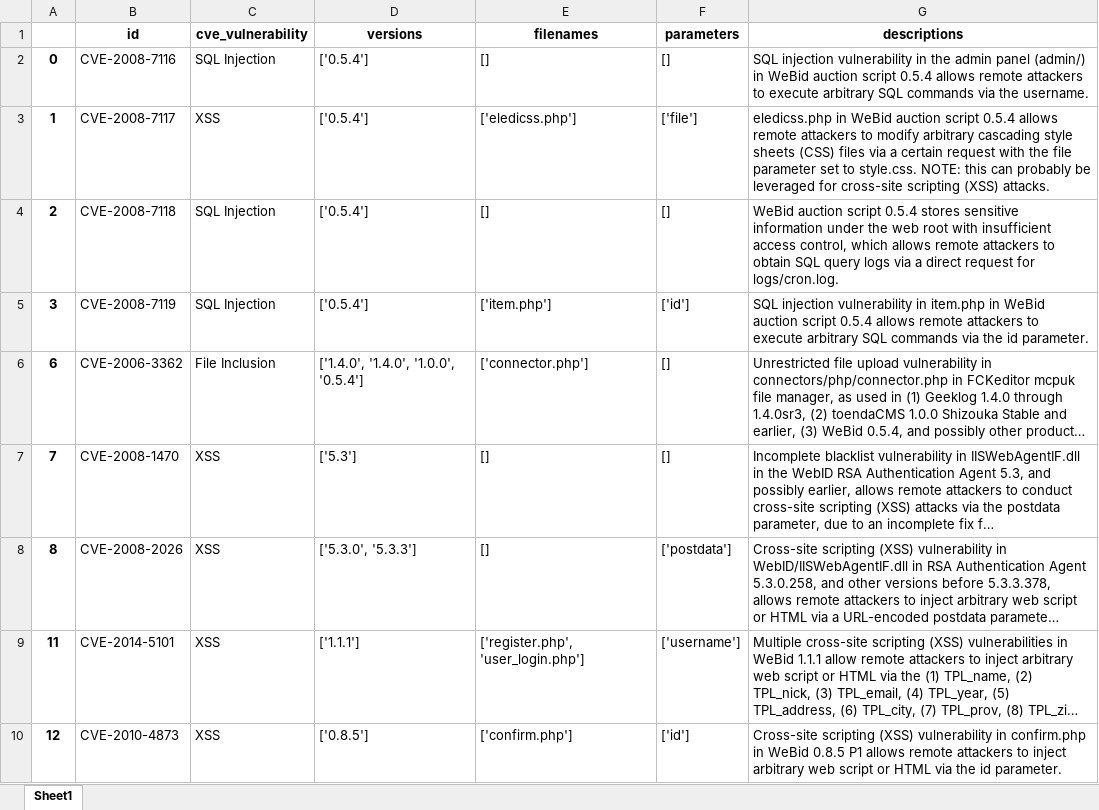
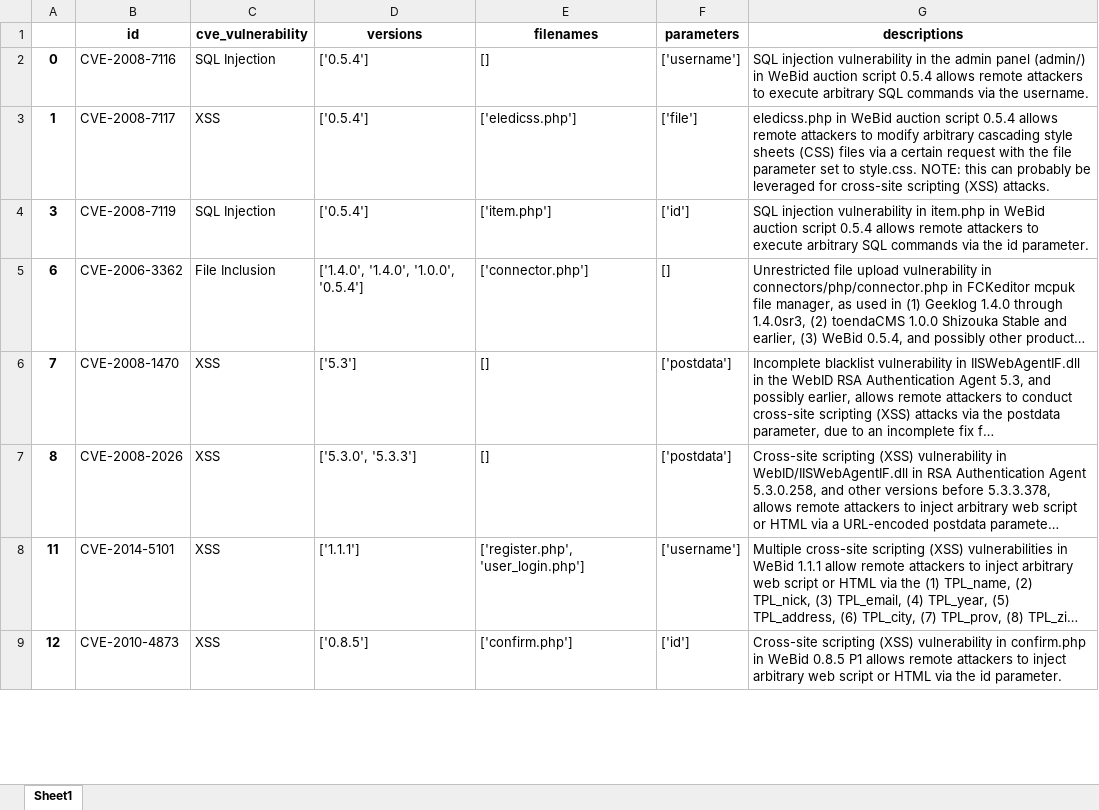
Before and after one commit to um-dsp/TaintRadar, an Excel workbook: cve/webid-cve.xlsx, sheet Sheet1, drawn as a sheet; only a part is shown; long unchanged cells end in …; values as stored, in another font and other column widths than the file's, no borders; removed rows and columns are numbered as before the commit, all else as after; the diff covers the shown part only; the diff names each change by its address in the sheet, - before the commit and + after, or states it on an @@ line.

```diff
--- a/cve/webid-cve.xlsx (sheet Sheet1)
+++ b/cve/webid-cve.xlsx (sheet Sheet1)
-F2 (parameters): []
+F2 (parameters): ['username']
-row 4: 2 | CVE-2008-7118 | SQL Injection | ['0.5.4'] | [] | [] | WeBid auction script 0.5.4 stores sensitive information under the web root with insufficient access control, which allows remote attackers to obtain SQL query logs via a direct request for logs/cron.log.
-F6 (parameters): []
+F6 (parameters): ['postdata']
```
Also changed, not shown: 1 removed row and 1 edited cell elsewhere in this sheet, cve/geccbblite-cve.xlsx, cve/mybloggie-cve.xlsx, 26 other files.
